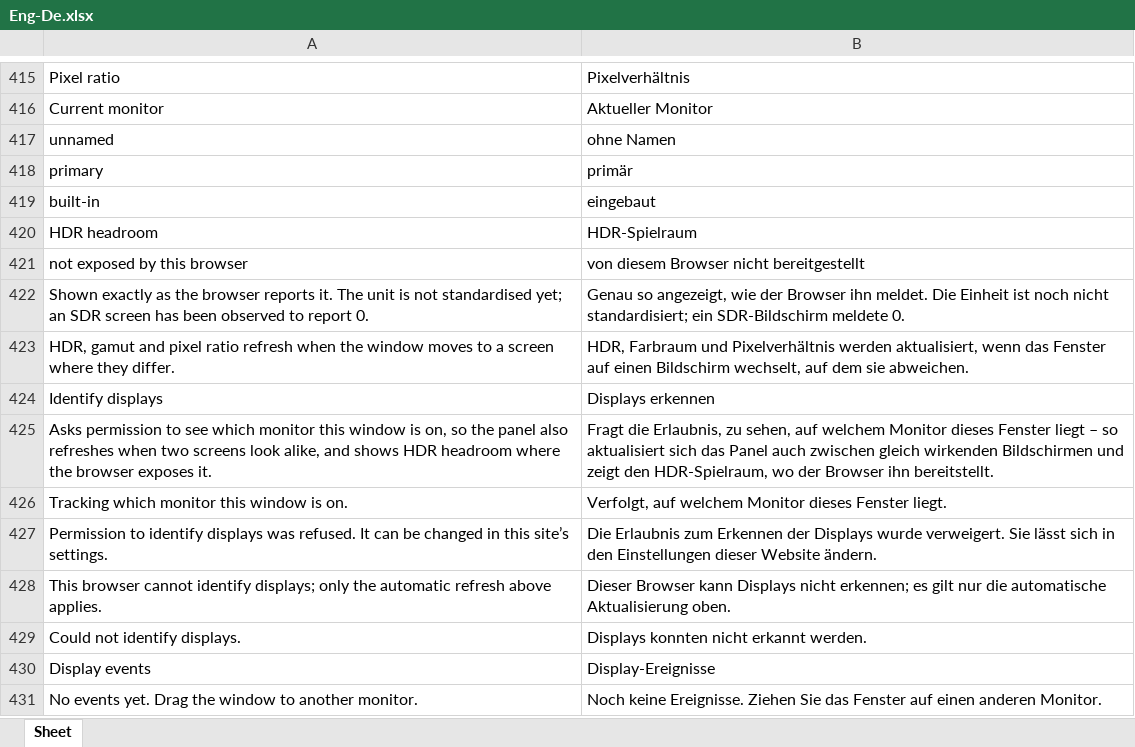
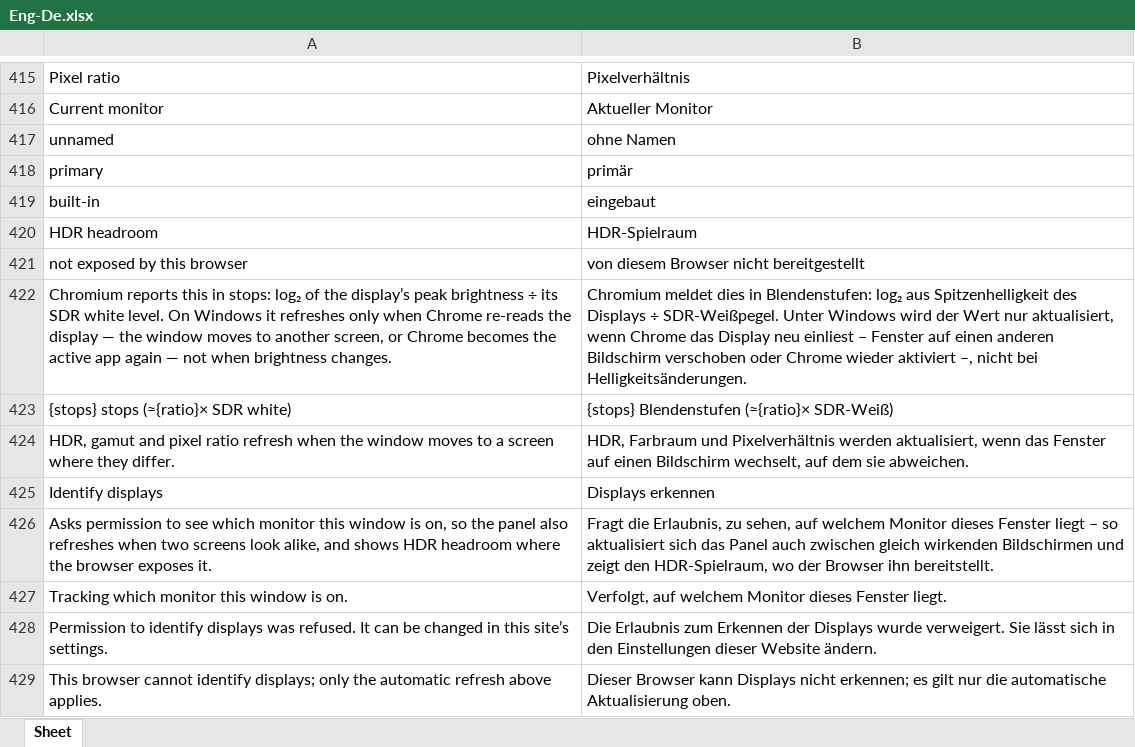
Before and after one commit to colourbill-ctrl/profiletool, an Excel workbook: translations/Eng-De.xlsx, sheet Sheet, drawn as a sheet; only a part is shown, gaps mark what is left out; the shorter side is filled out with more unchanged rows; values as stored, in another font and other column widths than the file's, no borders; removed rows and columns are numbered as before the commit, all else as after; the diff names each change by its address in the sheet, - before the commit and + after, or states it on an @@ line.

```diff
--- a/translations/Eng-De.xlsx (sheet Sheet)
+++ b/translations/Eng-De.xlsx (sheet Sheet)
-row 422: Shown exactly as the browser reports it. The unit is not standardised yet; an SDR screen has been observed to report 0. | Genau so angezeigt, wie der Browser ihn meldet. Die Einheit ist noch nicht standardisiert; ein SDR-Bildschirm meldete 0.
+row 422: Chromium reports this in stops: log₂ of the display’s peak brightness ÷ its SDR white level. On Windows it refreshes only when Chrome re-reads the display — the window moves to another screen, or Chrome becomes the active app again — not when brightness changes. | Chromium meldet dies in Blendenstufen: log₂ aus Spitzenhelligkeit des Displays ÷ SDR-Weißpegel. Unter Windows wird der Wert nur aktualisiert, wenn Chrome das Display neu einliest – Fenster auf einen anderen Bildschirm verschoben oder Chrome wieder aktiviert –, nicht bei Helligkeitsänderungen.
+row 423: {stops} stops (≈{ratio}× SDR white) | {stops} Blendenstufen (≈{ratio}× SDR-Weiß)
```
Also changed, not shown: translations/Eng-Fr.xlsx, translations/Eng-Ja.xlsx, 10 other files.
